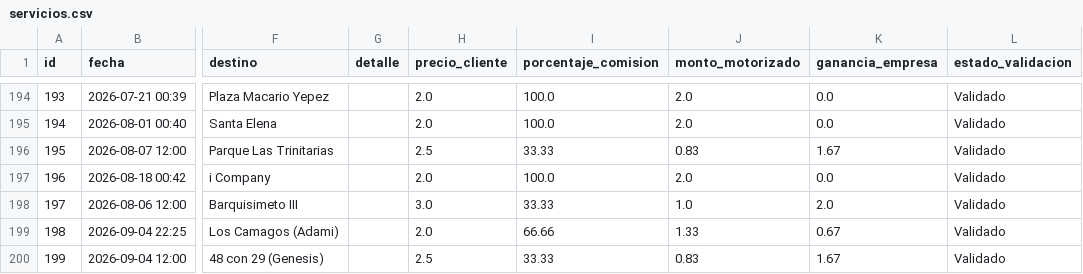
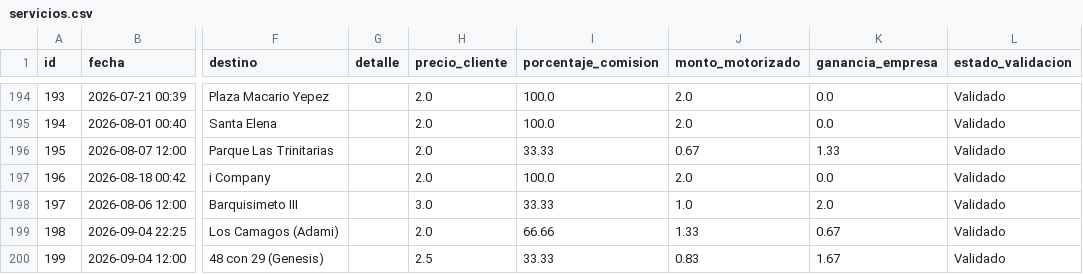
Before and after one commit to motovueltas-maker/Motovueltas-v2, a CSV file: servicios.csv, drawn as a sheet; only a part is shown, gaps mark what is left out; the diff names each change by its address in the sheet, - before the commit and + after, or states it on an @@ line.

Commit message:
Edicion de fecha real y datos de vueltas

```diff
--- a/servicios.csv
+++ b/servicios.csv
-H196 (precio_cliente): 2.5
+H196 (precio_cliente): 2.0
-J196 (monto_motorizado): 0.83
+J196 (monto_motorizado): 0.67
-K196 (ganancia_empresa): 1.67
+K196 (ganancia_empresa): 1.33
```
